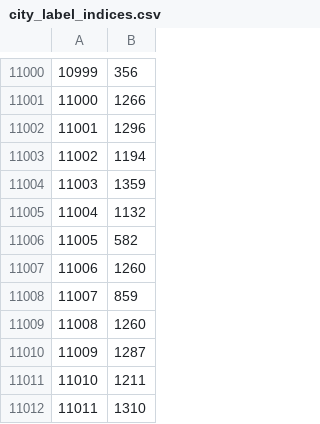
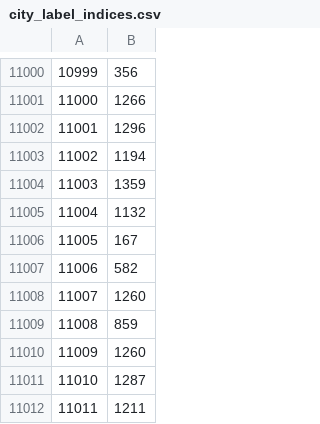
Before and after one commit to brendan-dorsey/stabilitas-thresholds, a CSV file: data/city_label_indices.csv, drawn as a sheet; only a part is shown, gaps mark what is left out; the shorter side is filled out with more unchanged rows; addresses are those after the commit; the diff names each change by its address in the sheet, - before the commit and + after, or states it on an @@ line.

Commit message:
Fix city labeling

```diff
--- a/data/city_label_indices.csv
+++ b/data/city_label_indices.csv
+row 11006: 11005 | 167
@@ column A renumbered from row 11007 down @@
```
Also changed, not shown: 2 other files.
